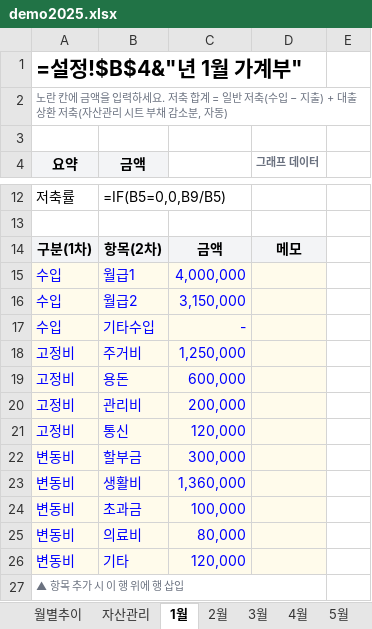
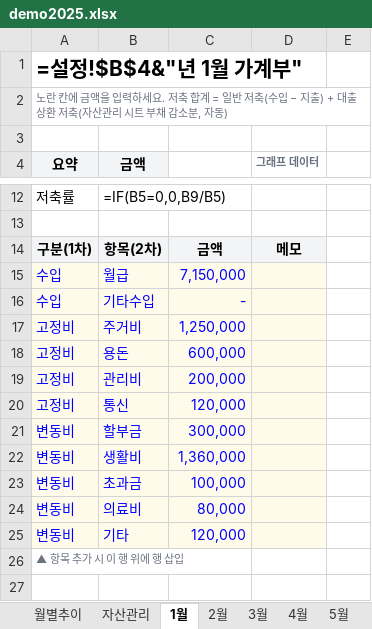
Before and after one commit to cham0919/AllLever-asset, an Excel workbook: demo2025.xlsx, sheet 1월, drawn as a sheet; only a part is shown, gaps mark what is left out; values as stored, in another font and other column widths than the file's, no borders; formulas without a stored value are shown as written; charts and pictures not drawn; removed rows and columns are numbered as before the commit, all else as after; the diff names each change by its address in the sheet, - before the commit and + after, or states it on an @@ line.

```diff
--- a/demo2025.xlsx (sheet 1월)
+++ b/demo2025.xlsx (sheet 1월)
-row 15: 수입 | 월급1 | 4,000,000
-row 16: 수입 | 월급2 | 3,150,000
+row 15: 수입 | 월급 | 7,150,000
-A27:D27 merged
```
Also changed, not shown: sheet 8월, sheet 10월, sheet 3월, sheet 6월, sheet 2월, sheet 4월, 6 more sheets, charts or pictures, demo.xlsx, template.xlsx, 4 other files.
